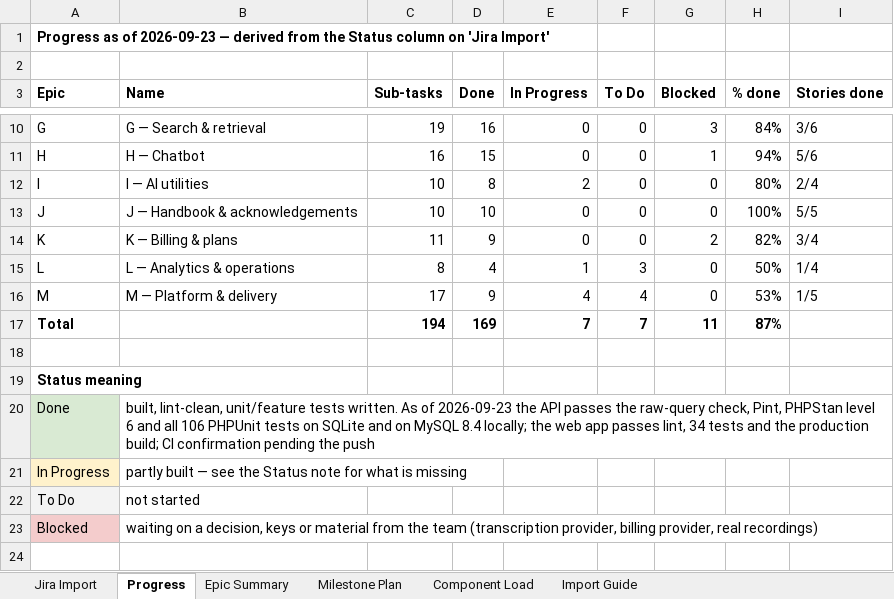
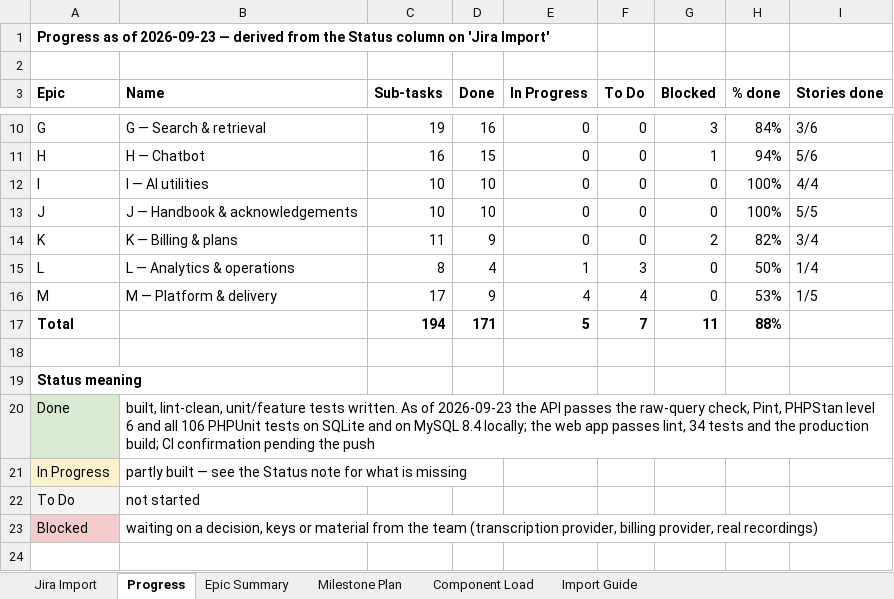
Before and after one commit to padmanabhan11/FlowZapp, an Excel workbook: Documentation/jira-backlog.xlsx, sheet Progress, drawn as a sheet; only a part is shown, gaps mark what is left out; values as stored, in another font and other column widths than the file's, no borders; the diff names each change by its address in the sheet, - before the commit and + after, or states it on an @@ line.

```diff
--- a/Documentation/jira-backlog.xlsx (sheet Progress)
+++ b/Documentation/jira-backlog.xlsx (sheet Progress)
-D12 (Done): 8
+D12 (Done): 10
-E12 (In Progress): 2
+E12 (In Progress): 0
-H12 (% done): 80%
+H12 (% done): 100%
-I12 (Stories done): 2/4
+I12 (Stories done): 4/4
-D17 (Done): 169
+D17 (Done): 171
-E17 (In Progress): 7
+E17 (In Progress): 5
-H17 (% done): 87%
+H17 (% done): 88%
```
Also changed, not shown: sheet Jira Import, 16 other files.
